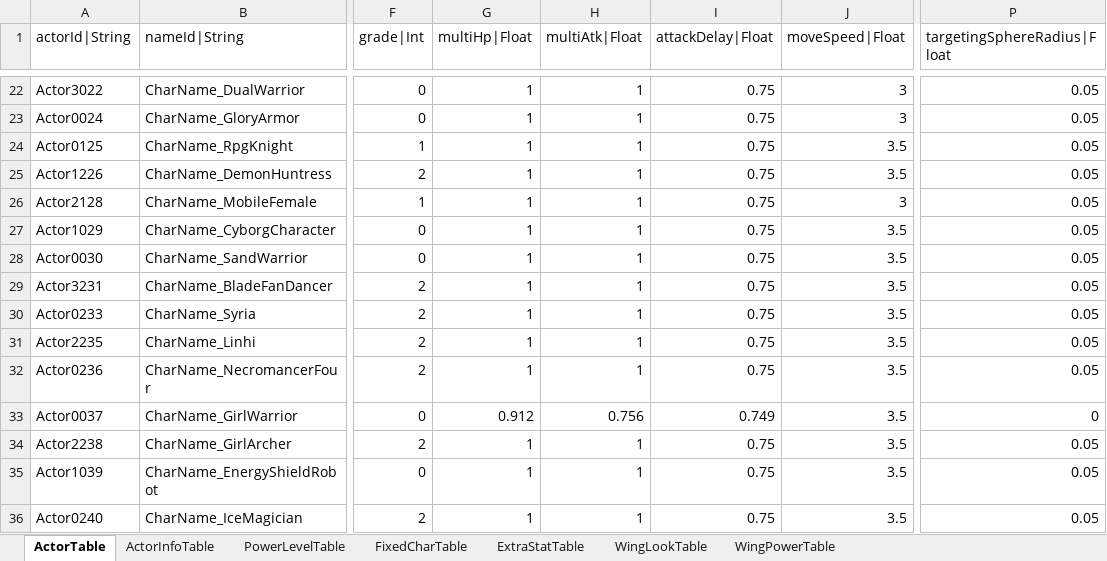
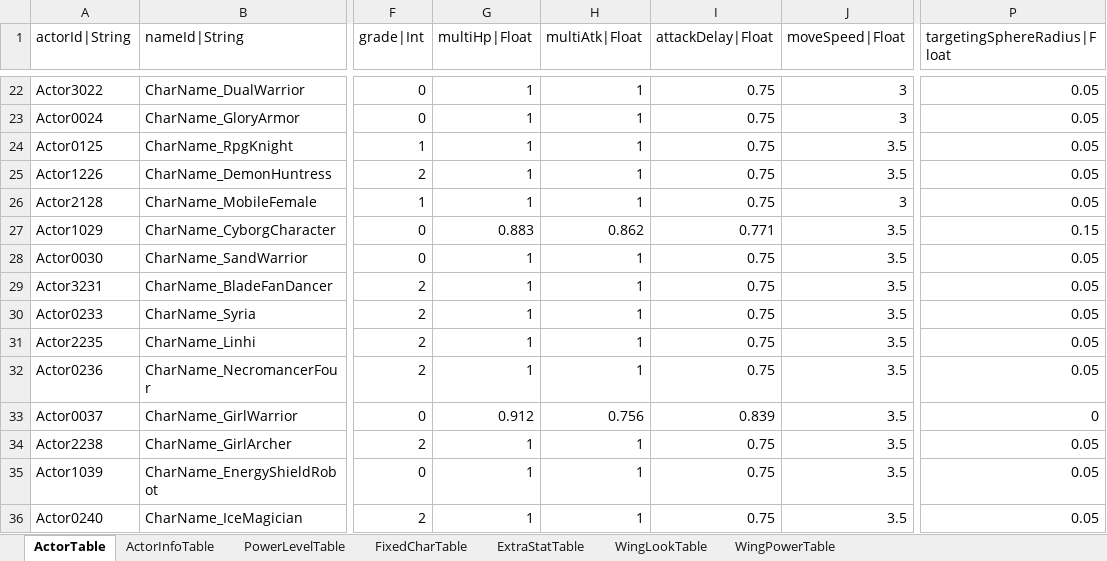
Before and after one commit to hayannal/ProjectNoname, an Excel workbook: Excel/Actor.xlsx, sheet ActorTable, drawn as a sheet; only a part is shown, gaps mark what is left out; values as stored, in another font and other column widths than the file's, no borders; the diff names each change by its address in the sheet, - before the commit and + after, or states it on an @@ line.

```diff
--- a/Excel/Actor.xlsx (sheet ActorTable)
+++ b/Excel/Actor.xlsx (sheet ActorTable)
-G27 (multiHp|Float): 1
+G27 (multiHp|Float): 0.883
-H27 (multiAtk|Float): 1
+H27 (multiAtk|Float): 0.862
-I27 (attackDelay|Float): 0.75
+I27 (attackDelay|Float): 0.771
-P27 (targetingSphereRadius|Float): 0.05
+P27 (targetingSphereRadius|Float): 0.15
-I33 (attackDelay|Float): 0.749
+I33 (attackDelay|Float): 0.839
```
Also changed, not shown: Excel/AffectorValue.xlsx, Excel/작업AffectorValue.xlsx, 6 other files.
